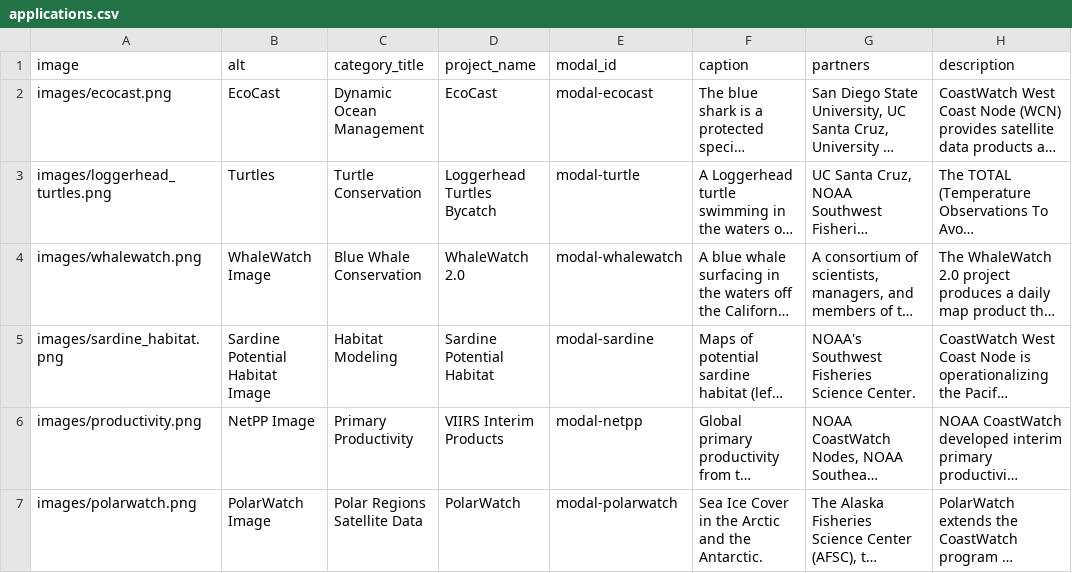
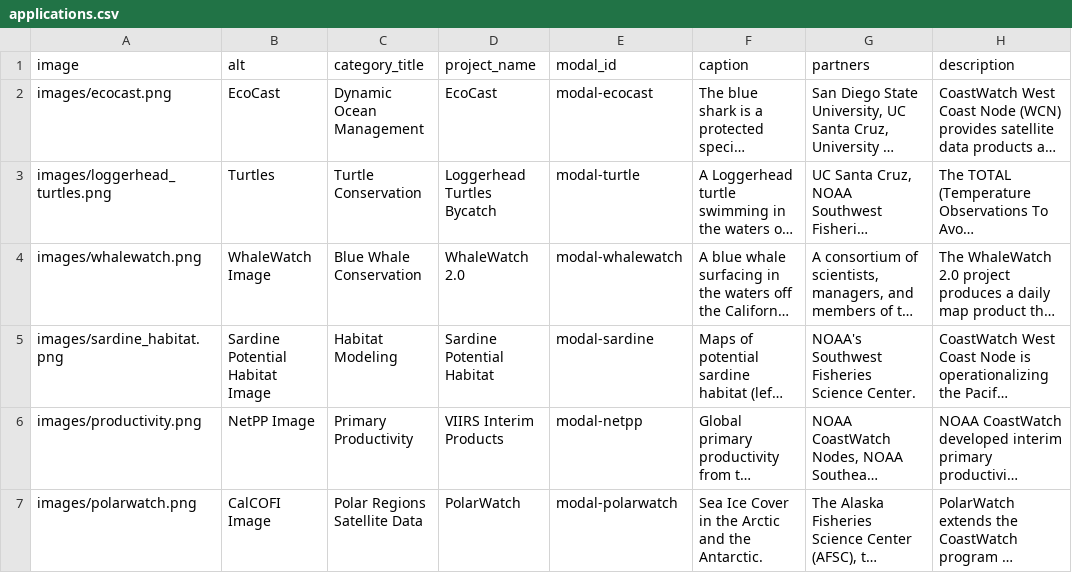
Before and after one commit to coastwatch-wcn/coastwatch-wcn.github.io, a CSV file: spreadsheets/applications.csv, drawn as a sheet; only a part is shown; long unchanged cells end in …; the diff covers the shown part only; the diff names each change by its address in the sheet, - before the commit and + after, or states it on an @@ line.

Commit message:
Add watch my ocean to apps

```diff
--- a/spreadsheets/applications.csv
+++ b/spreadsheets/applications.csv
-B7 (alt): PolarWatch Image
+B7 (alt): CalCOFI Image
```
Also changed, not shown: 1 added row elsewhere in this file, 5 other files.
